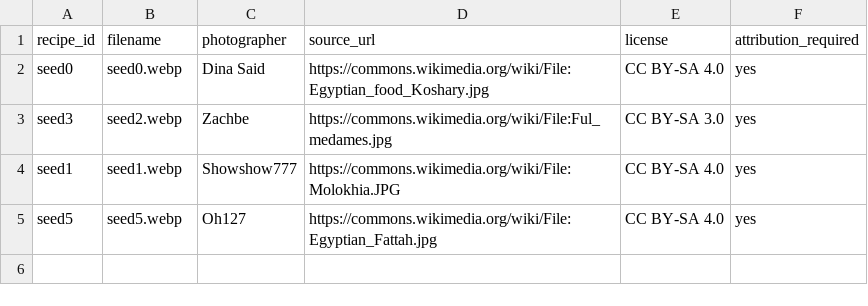
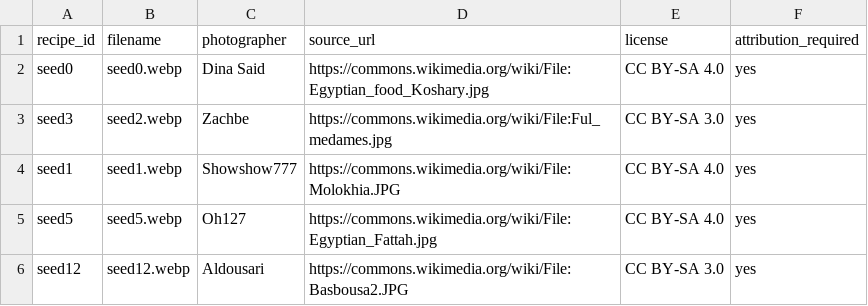
Before and after one commit to 3bHussein/Bil_Hana, a CSV file: PHOTO-CREDITS.csv, drawn as a sheet.

```diff
--- a/PHOTO-CREDITS.csv
+++ b/PHOTO-CREDITS.csv
@@ -5 +5,2 @@ seed1,seed1.webp,Showshow777,https://commons.wikimedia.org/wiki/File:Molokhia.JP
 seed5,seed5.webp,Oh127,https://commons.wikimedia.org/wiki/File:Egyptian_Fattah.jpg,CC BY-SA 4.0,yes
+seed12,seed12.webp,Aldousari,https://commons.wikimedia.org/wiki/File:Basbousa2.JPG,CC BY-SA 3.0,yes
```
Also changed, not shown: 2 other files.
